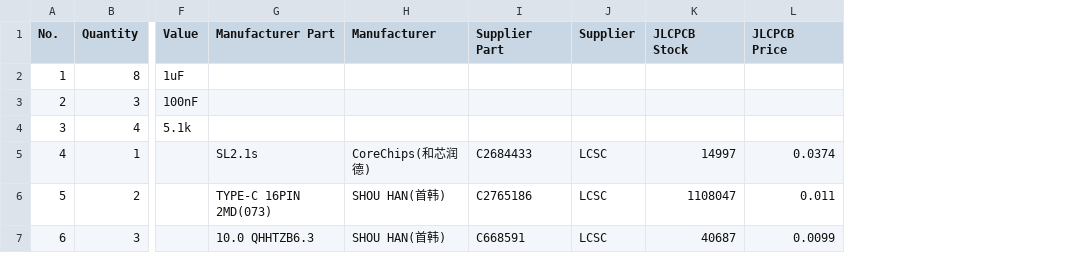
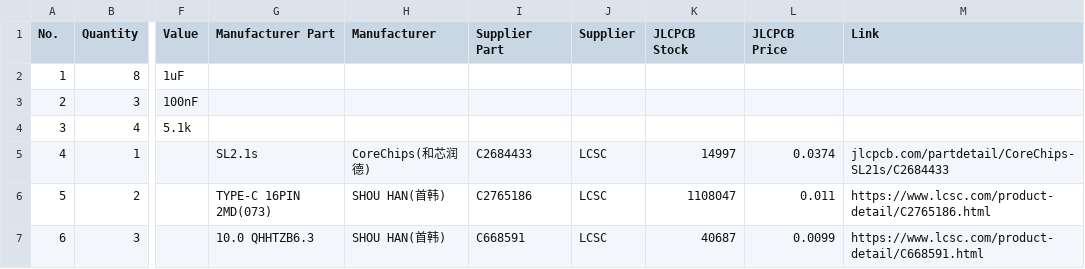
Before and after one commit to LofiDev47/CyberHub, a CSV file: BOM_Board1_PCB1_2026-07-24.csv, drawn as a sheet; only a part is shown, gaps mark what is left out; the diff names each change by its address in the sheet, - before the commit and + after, or states it on an @@ line.

Commit message:
Add component links to BOM
Added links for components in the BOM.

```diff
--- a/BOM_Board1_PCB1_2026-07-24.csv
+++ b/BOM_Board1_PCB1_2026-07-24.csv
+column M (Link), rows 5-7: jlcpcb.com/partdetail/CoreChips-SL21s/C2684433 | https://www.lcsc.com/product-detail/C2765186.html | https://www.lcsc.com/product-detail/C668591.html
```
